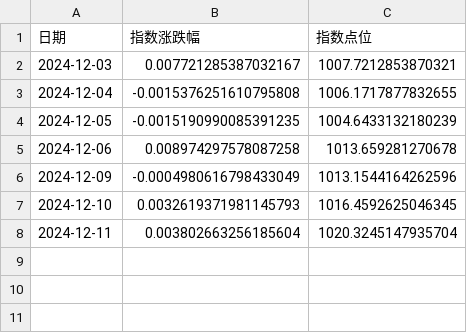
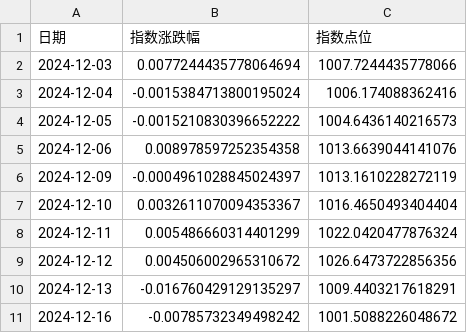
Before and after one commit to ADDICTOR/StockMorning, a CSV file: index_performance/index_performance_20241202.csv, drawn as a sheet.

```diff
--- a/index_performance/index_performance_20241202.csv
+++ b/index_performance/index_performance_20241202.csv
@@ -1,8 +1,11 @@
 日期,指数涨跌幅,指数点位
-2024-12-03,0.007721285387032167,1007.7212853870321
-2024-12-04,-0.0015376251610795808,1006.1717877832655
-2024-12-05,-0.0015190990085391235,1004.6433132180239
-2024-12-06,0.008974297578087258,1013.659281270678
-2024-12-09,-0.0004980616798433049,1013.1544164262596
-2024-12-10,0.0032619371981145793,1016.4592625046345
-2024-12-11,0.003802663256185604,1020.3245147935704
+2024-12-03,0.0077244435778064694,1007.7244435778066
+2024-12-04,-0.0015384713800195024,1006.174088362416
+2024-12-05,-0.0015210830396652222,1004.6436140216573
+2024-12-06,0.008978597252354358,1013.6639044141076
+2024-12-09,-0.0004961028845024397,1013.1610228272119
+2024-12-10,0.0032611070094353367,1016.4650493404404
+2024-12-11,0.005486660314401299,1022.0420477876324
+2024-12-12,0.004506002965310672,1026.6473722856356
+2024-12-13,-0.016760429129135297,1009.4403217618291
+2024-12-16,-0.00785732349498242,1001.5088226048672
```
Also changed, not shown: index_performance/index_performance_20241203.csv, index_performance/index_performance_20241204.csv, 35 other files.
